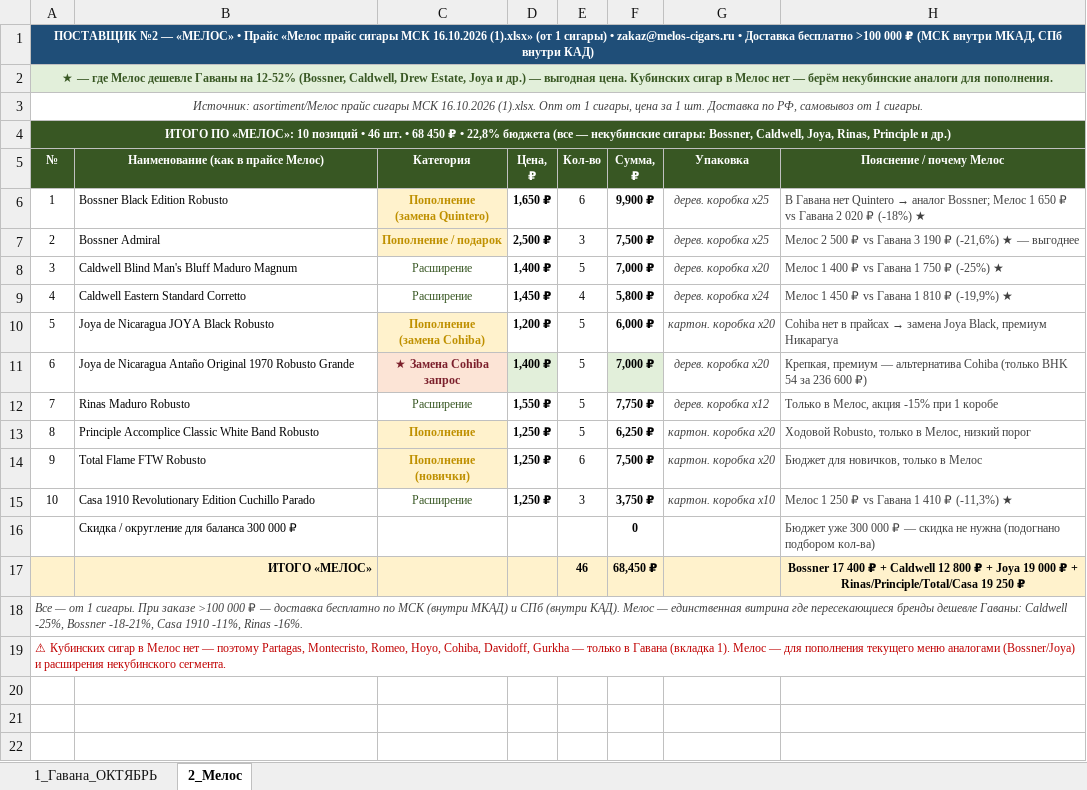
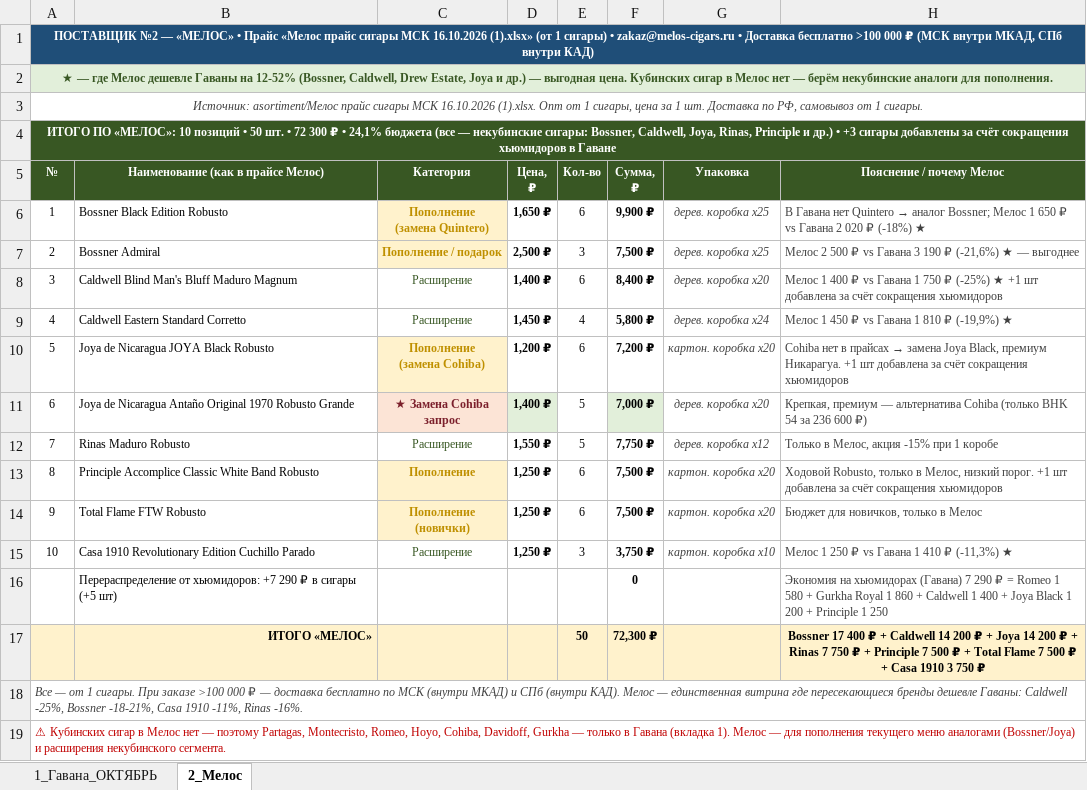
Before and after one commit to navruzhusainov-commits/sigar-zak, an Excel workbook: Заявка_300000р_2поставщика_Гавана_Мелос.xlsx, sheet 2_Мелос, drawn as a sheet; values as stored, in another font and other column widths than the file's, no borders; removed rows and columns are numbered as before the commit, all else as after; the diff names each change by its address in the sheet, - before the commit and + after, or states it on an @@ line.

Commit message:
Хьюмидоры сокращены до 2 шт (1× на 5 сигар QA010 4560₽ + 1× на 25 Tom River 5470₽), экономия 7290₽ перекинута в +5 сигар (Romeo +1, Gurkha Royal +1, Caldwell Magnum +1, Joya Black +1, Principle +1). Итог: Гавана 227700₽ + Мелос 72300₽ = 300000₽
Co-authored-by: arena-agent <297053741+arena-agent@users.noreply.github.com>

```diff
--- a/Заявка_300000р_2поставщика_Гавана_Мелос.xlsx (sheet 2_Мелос)
+++ b/Заявка_300000р_2поставщика_Гавана_Мелос.xlsx (sheet 2_Мелос)
-A4 (№): …позиций • 46 шт. • 68 450 ₽ • 22,8% бюджета (все — некубинские сигары: Bossner, Caldwell, Joya, Rinas, Principle и др.)
+A4 (№): …позиций • 50 шт. • 72 300 ₽ • 24,1% бюджета (все — некубинские сигары: Bossner, Caldwell, Joya, Rinas, Principle и др.) • +3 сигары добавлены за счёт сокращения хьюмидоров в Гаване
-E8 (Кол-во): 5
+E8 (Кол-во): 6
-F8 (Сумма, ₽): 7,000 ₽
+F8 (Сумма, ₽): 8,400 ₽
-H8 (Пояснение / почему Мелос): …(-25%) ★
+H8 (Пояснение / почему Мелос): …(-25%) ★ +1 шт добавлена за счёт сокращения хьюмидоров
-E10 (Кол-во): 5
+E10 (Кол-во): 6
-F10 (Сумма, ₽): 6,000 ₽
+F10 (Сумма, ₽): 7,200 ₽
-H10 (Пояснение / почему Мелос): …Black, премиум Никарагуа
+H10 (Пояснение / почему Мелос): …Black, премиум Никарагуа. +1 шт добавлена за счёт сокращения хьюмидоров
-E13 (Кол-во): 5
+E13 (Кол-во): 6
-F13 (Сумма, ₽): 6,250 ₽
+F13 (Сумма, ₽): 7,500 ₽
-H13 (Пояснение / почему Мелос): …Мелос, низкий порог
+H13 (Пояснение / почему Мелос): …Мелос, низкий порог. +1 шт добавлена за счёт сокращения хьюмидоров
-row 16:  | Скидка / округление для баланса 300 000 ₽ |  |  |  | 0 |  | Бюджет уже 300 000 ₽ — скидка не нужна (подогнано подбором кол-ва)
-row 17:  | ИТОГО «МЕЛОС» |  |  | 46 | 68,450 ₽ |  | Bossner 17 400 ₽ + Caldwell 12 800 ₽ + Joya 19 000 ₽ + Rinas/Principle/Total/Casa 19 250 ₽
+row 16:  | Перераспределение от хьюмидоров: +7 290 ₽ в сигары (+5 шт) |  |  |  | 0 |  | Экономия на хьюмидорах (Гавана) 7 290 ₽ = Romeo 1 580 + Gurkha Royal 1 860 + Caldwell 1 400 + Joya Black 1 200 + Principle 1 250
+row 17:  | ИТОГО «МЕЛОС» |  |  | 50 | 72,300 ₽ |  | Bossner 17 400 ₽ + Caldwell 14 200 ₽ + Joya 14 200 ₽ + Rinas 7 750 ₽ + Principle 7 500 ₽ + Total Flame 7 500 ₽ + Casa 1910 3 750 ₽
```
Also changed, not shown: sheet 1_Гавана_ОКТЯБРЬ.
